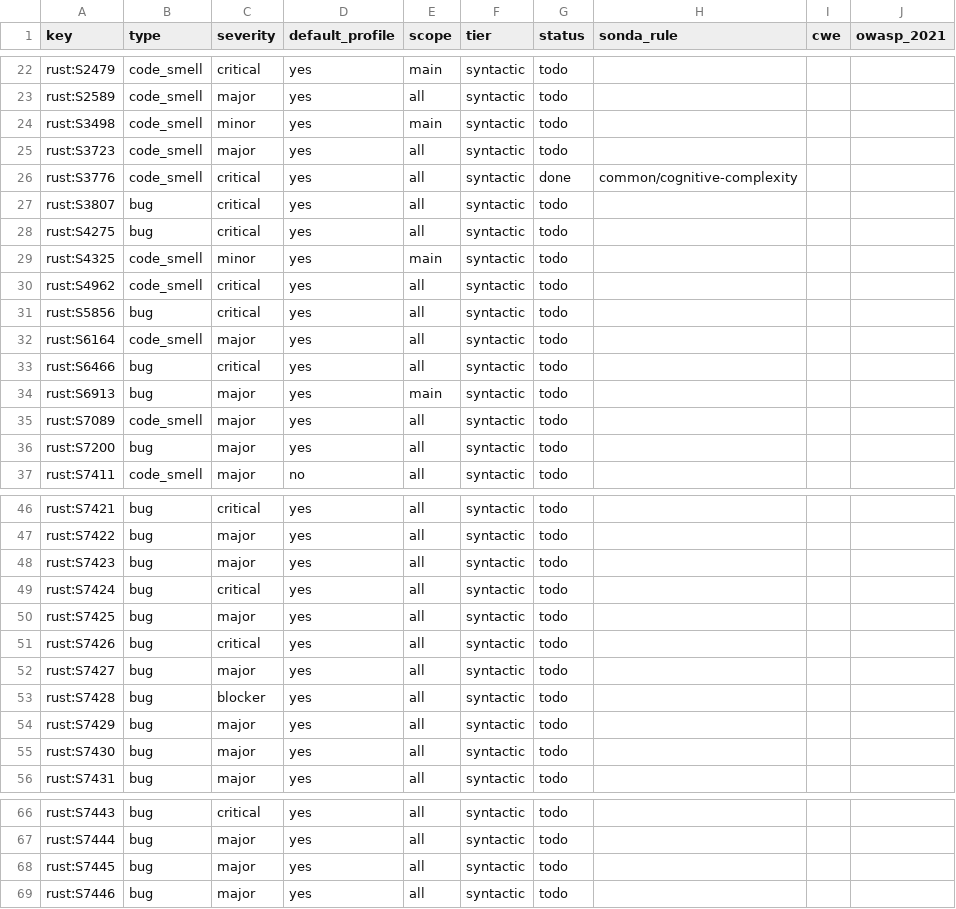
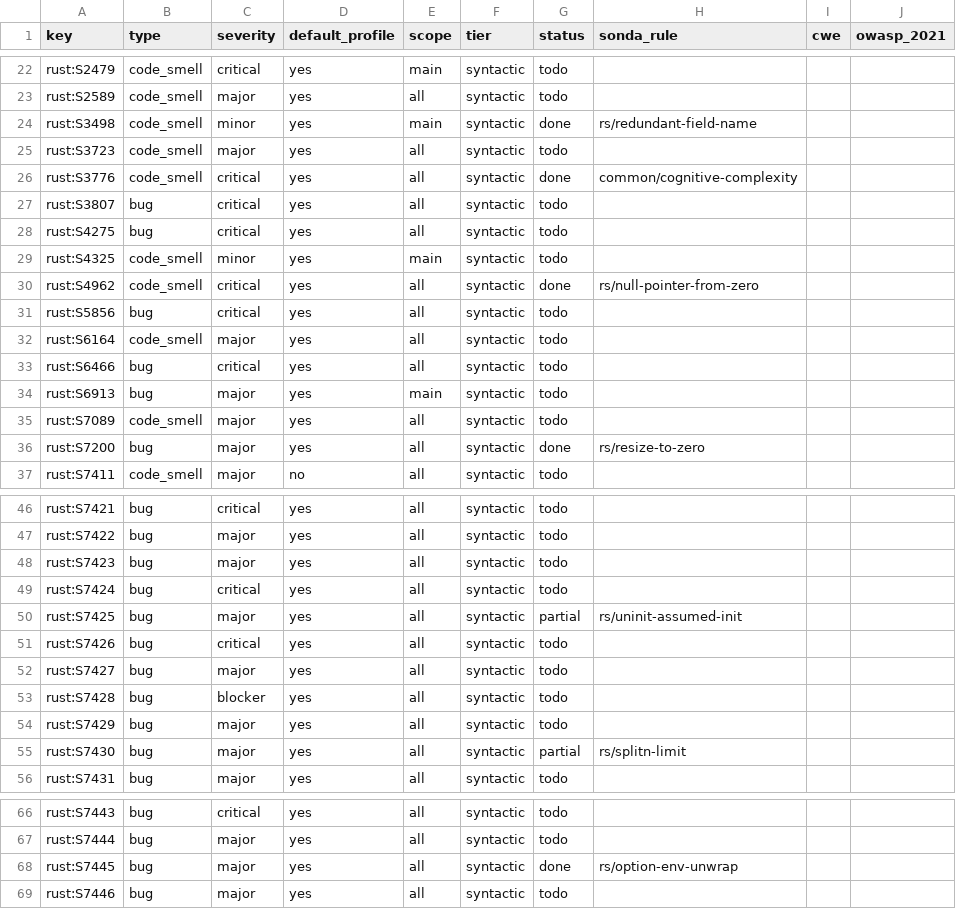
Before and after one commit to lvaoliveira/sonda, a CSV file: docs/sonar-parity/rust.csv, drawn as a sheet; only a part is shown, gaps mark what is left out; the diff covers the shown part only.

Commit message:
feat: 16 Rust rules from SonarQube's Clippy-based set, and #[allow(clippy::...)] suppressions
SonarQube's Rust rules are Clippy lints under its keys (83 of 85), so each
follows its lint's documentation and is silenced by the same attributes,
groups included. A scan of a project on the server showed NOSONAR doesn't
silence them there. Rules that need types report only what the file proves:
MaybeUninit::uninit().assume_init() only where the type is written, since
arrayvec and smallvec use it on arrays Clippy allows; resize(0, ..) not where
its result is unwrapped, which std's isn't. SonarQube's default profile
leaves out match_bool and else_if_without_else, so those are off by default.

```diff
--- a/docs/sonar-parity/rust.csv
+++ b/docs/sonar-parity/rust.csv
@@ -23,3 +23,3 @@ rust:S2479,code_smell,critical,yes,main,syntactic,todo,,,
 rust:S2589,code_smell,major,yes,all,syntactic,todo,,,
-rust:S3498,code_smell,minor,yes,main,syntactic,todo,,,
+rust:S3498,code_smell,minor,yes,main,syntactic,done,rs/redundant-field-name,,
 rust:S3723,code_smell,major,yes,all,syntactic,todo,,,
@@ -29,3 +29,3 @@ rust:S4275,bug,critical,yes,all,syntactic,todo,,,
 rust:S4325,code_smell,minor,yes,main,syntactic,todo,,,
-rust:S4962,code_smell,critical,yes,all,syntactic,todo,,,
+rust:S4962,code_smell,critical,yes,all,syntactic,done,rs/null-pointer-from-zero,,
 rust:S5856,bug,critical,yes,all,syntactic,todo,,,
@@ -35,3 +35,3 @@ rust:S6913,bug,major,yes,main,syntactic,todo,,,
 rust:S7089,code_smell,major,yes,all,syntactic,todo,,,
-rust:S7200,bug,major,yes,all,syntactic,todo,,,
+rust:S7200,bug,major,yes,all,syntactic,done,rs/resize-to-zero,,
 rust:S7411,code_smell,major,no,all,syntactic,todo,,,
@@ -49,3 +49,3 @@ rust:S7423,bug,major,yes,all,syntactic,todo,,,
 rust:S7424,bug,critical,yes,all,syntactic,todo,,,
-rust:S7425,bug,major,yes,all,syntactic,todo,,,
+rust:S7425,bug,major,yes,all,syntactic,partial,rs/uninit-assumed-init,,
 rust:S7426,bug,critical,yes,all,syntactic,todo,,,
@@ -54,3 +54,3 @@ rust:S7428,bug,blocker,yes,all,syntactic,todo,,,
 rust:S7429,bug,major,yes,all,syntactic,todo,,,
-rust:S7430,bug,major,yes,all,syntactic,todo,,,
+rust:S7430,bug,major,yes,all,syntactic,partial,rs/splitn-limit,,
 rust:S7431,bug,major,yes,all,syntactic,todo,,,
@@ -67,3 +67,3 @@ rust:S7443,bug,critical,yes,all,syntactic,todo,,,
 rust:S7444,bug,major,yes,all,syntactic,todo,,,
-rust:S7445,bug,major,yes,all,syntactic,todo,,,
+rust:S7445,bug,major,yes,all,syntactic,done,rs/option-env-unwrap,,
 rust:S7446,bug,major,yes,all,syntactic,todo,,,
```
Also changed, not shown: 20 edited cells elsewhere in this file, 11 other files.
